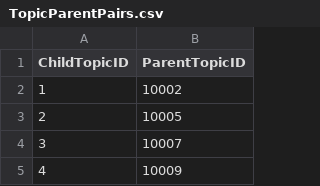
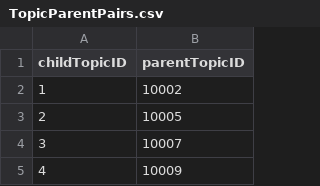
Before and after one commit to jongh0327/PRAGUVA, a CSV file: data_cleaning/take2_cleaning_topics/current_topics_data/TopicParentPairs.csv, drawn as a sheet; only a part is shown.

```diff
--- a/data_cleaning/take2_cleaning_topics/current_topics_data/TopicParentPairs.csv
+++ b/data_cleaning/take2_cleaning_topics/current_topics_data/TopicParentPairs.csv
@@ -1,2 +1,2 @@
-ChildTopicID,ParentTopicID
+childTopicID,parentTopicID
 1,10002
```
Also changed, not shown: data_cleaning/take2_cleaning_topics/current_topics_data/InstructorTopicPairs.csv, data_cleaning/take2_cleaning_topics/current_topics_data/TopicNode.csv.
